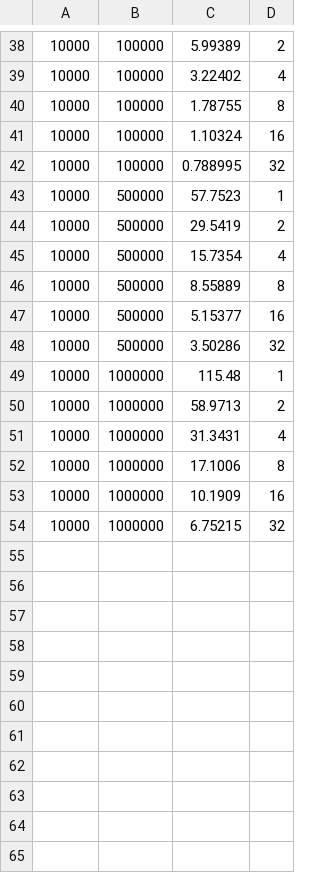
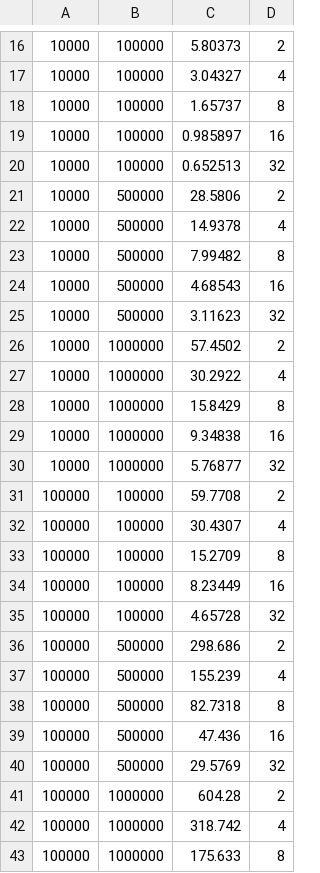
Before and after one commit to Scherp03/Parallelized-Solution-of-1D-Heat-Equation, a CSV file: codes_and_jobs/mpi_out_results.csv, drawn as a sheet; only a part is shown, gaps mark what is left out; the diff covers the shown part only.

```diff
--- a/codes_and_jobs/mpi_out_results.csv
+++ b/codes_and_jobs/mpi_out_results.csv
@@ -38,17 +16,28 @@
-10000,100000,5.99389,2
-10000,100000,3.22402,4
-10000,100000,1.78755,8
-10000,100000,1.10324,16
-10000,100000,0.788995,32
-10000,500000,57.7523,1
-10000,500000,29.5419,2
-10000,500000,15.7354,4
-10000,500000,8.55889,8
-10000,500000,5.15377,16
-10000,500000,3.50286,32
-10000,1000000,115.48,1
-10000,1000000,58.9713,2
-10000,1000000,31.3431,4
-10000,1000000,17.1006,8
-10000,1000000,10.1909,16
-10000,1000000,6.75215,32
+10000,100000,5.80373,2
+10000,100000,3.04327,4
+10000,100000,1.65737,8
+10000,100000,0.985897,16
+10000,100000,0.652513,32
+10000,500000,28.5806,2
+10000,500000,14.9378,4
+10000,500000,7.99482,8
+10000,500000,4.68543,16
+10000,500000,3.11623,32
+10000,1000000,57.4502,2
+10000,1000000,30.2922,4
+10000,1000000,15.8429,8
+10000,1000000,9.34838,16
+10000,1000000,5.76877,32
+100000,100000,59.7708,2
+100000,100000,30.4307,4
+100000,100000,15.2709,8
+100000,100000,8.23449,16
+100000,100000,4.65728,32
+100000,500000,298.686,2
+100000,500000,155.239,4
+100000,500000,82.7318,8
+100000,500000,47.436,16
+100000,500000,29.5769,32
+100000,1000000,604.28,2
+100000,1000000,318.742,4
+100000,1000000,175.633,8
```
Also changed, not shown: 2 added rows, 22 removed rows and 15 edited cells elsewhere in this file, codes_and_jobs/omp_out_results.csv, 28 other files.
